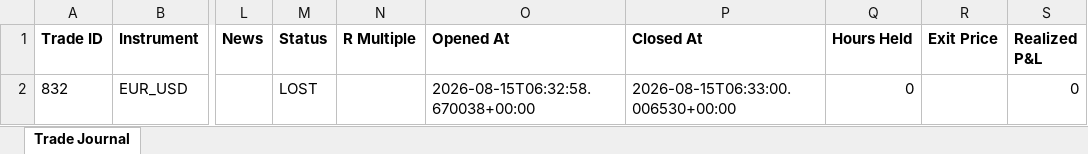
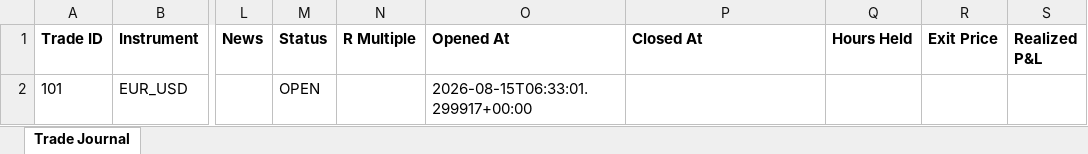
Before and after one commit to wxthesparthaaa/Claude-Trade-Agent, an Excel workbook: trade_journal.xlsx, sheet Trade Journal, drawn as a sheet; only a part is shown, gaps mark what is left out; values as stored, in another font and other column widths than the file's, no borders; the diff names each change by its address in the sheet, - before the commit and + after, or states it on an @@ line.

Commit message:
Update trade_journal.xlsx

```diff
--- a/trade_journal.xlsx (sheet Trade Journal)
+++ b/trade_journal.xlsx (sheet Trade Journal)
-A2 (Trade ID): 832
+A2 (Trade ID): 101
-M2 (Status): LOST
+M2 (Status): OPEN
-O2 (Opened At): 2026-08-15T06:32:58.670038+00:00
+O2 (Opened At): 2026-08-15T06:33:01.299917+00:00
-P2 (Closed At): 2026-08-15T06:33:00.006530+00:00
+P2 (Closed At): (empty)
-Q2 (Hours Held): 0
+Q2 (Hours Held): (empty)
-S2 (Realized P&L): 0
+S2 (Realized P&L): (empty)
```
